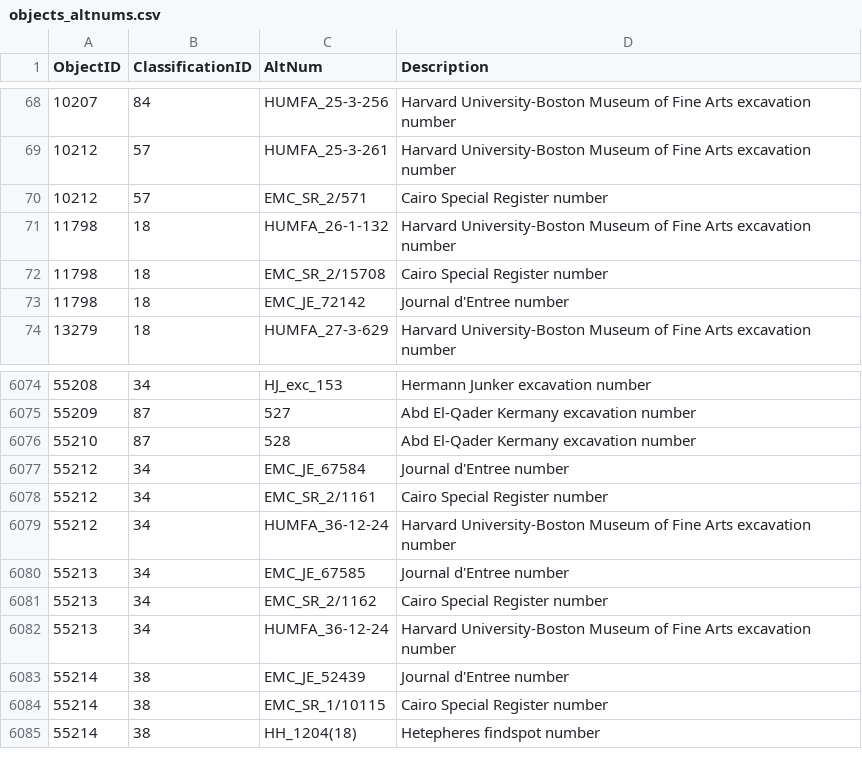
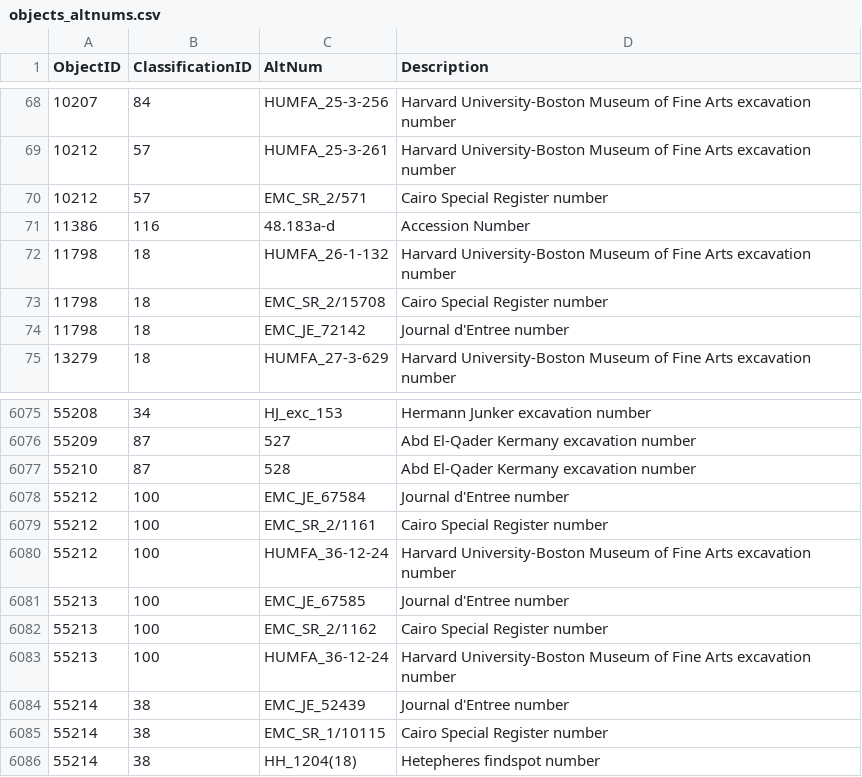
Before and after one commit to artshumrc/giza, a CSV file: data/objects_altnums.csv, drawn as a sheet; only a part is shown, gaps mark what is left out.

```diff
--- a/data/objects_altnums.csv
+++ b/data/objects_altnums.csv
@@ -70,2 +70,3 @@
 10212,57,EMC_SR_2/571,Cairo Special Register number
+11386,116,48.183a-d,Accession Number
 11798,18,HUMFA_26-1-132,Harvard University-Boston Museum of Fine Arts excavation number
@@ -6076,8 +6077,8 @@
 55210,87,528,Abd El-Qader Kermany excavation number
-55212,34,EMC_JE_67584,Journal d'Entree number
-55212,34,EMC_SR_2/1161,Cairo Special Register number
-55212,34,HUMFA_36-12-24,Harvard University-Boston Museum of Fine Arts excavation number
-55213,34,EMC_JE_67585,Journal d'Entree number
-55213,34,EMC_SR_2/1162,Cairo Special Register number
-55213,34,HUMFA_36-12-24,Harvard University-Boston Museum of Fine Arts excavation number
+55212,100,EMC_JE_67584,Journal d'Entree number
+55212,100,EMC_SR_2/1161,Cairo Special Register number
+55212,100,HUMFA_36-12-24,Harvard University-Boston Museum of Fine Arts excavation number
+55213,100,EMC_JE_67585,Journal d'Entree number
+55213,100,EMC_SR_2/1162,Cairo Special Register number
+55213,100,HUMFA_36-12-24,Harvard University-Boston Museum of Fine Arts excavation number
 55214,38,EMC_JE_52439,Journal d'Entree number
```
Also changed, not shown: data/constituents_altnames.csv, data/pubdocs.csv, 29 other files.
